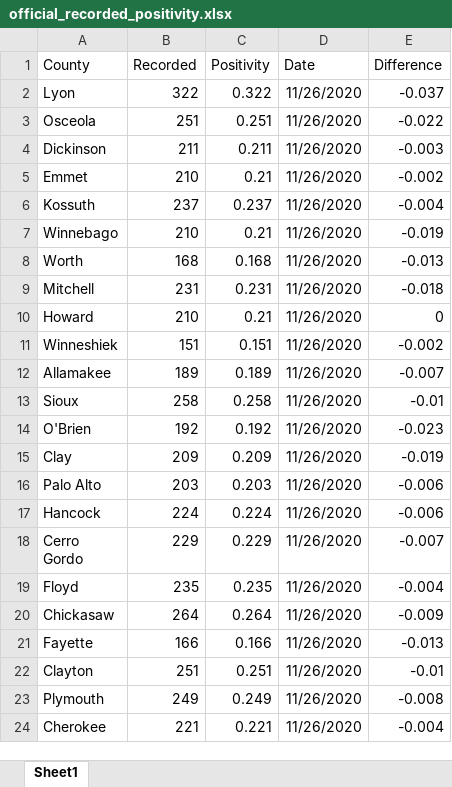
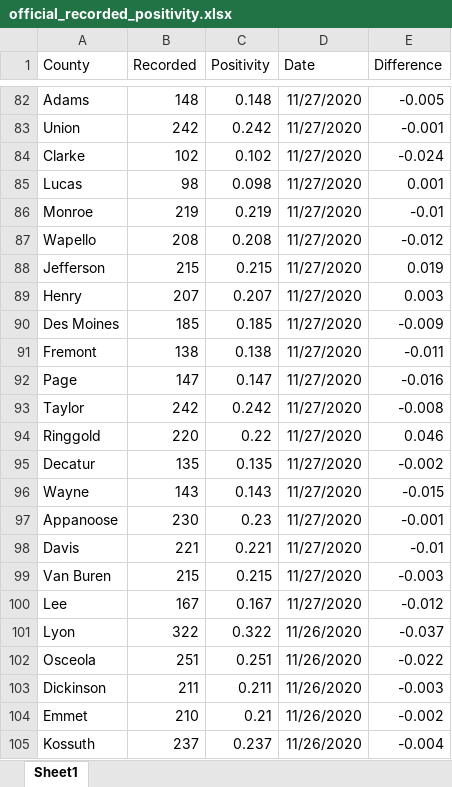
Before and after one commit to mavoss16/covid19, an Excel workbook: official_recorded_positivity.xlsx, sheet Sheet1, drawn as a sheet; only a part is shown, gaps mark what is left out; the shorter side is filled out with more unchanged rows; values as stored, in another font and other column widths than the file's, no borders; the diff covers the shown part only; the diff names each change by its address in the sheet, - before the commit and + after, or states it on an @@ line.

```diff
--- a/official_recorded_positivity.xlsx (sheet Sheet1)
+++ b/official_recorded_positivity.xlsx (sheet Sheet1)
+row 82: Adams | 148 | 0.148 | 11/27/2020 | -0.005
+row 83: Union | 242 | 0.242 | 11/27/2020 | -0.001
+row 84: Clarke | 102 | 0.102 | 11/27/2020 | -0.024
+row 85: Lucas | 98 | 0.098 | 11/27/2020 | 0.001
+row 86: Monroe | 219 | 0.219 | 11/27/2020 | -0.01
+row 87: Wapello | 208 | 0.208 | 11/27/2020 | -0.012
+row 88: Jefferson | 215 | 0.215 | 11/27/2020 | 0.019
+row 89: Henry | 207 | 0.207 | 11/27/2020 | 0.003
+row 90: Des Moines | 185 | 0.185 | 11/27/2020 | -0.009
+row 91: Fremont | 138 | 0.138 | 11/27/2020 | -0.011
+row 92: Page | 147 | 0.147 | 11/27/2020 | -0.016
+row 93: Taylor | 242 | 0.242 | 11/27/2020 | -0.008
+row 94: Ringgold | 220 | 0.22 | 11/27/2020 | 0.046
+row 95: Decatur | 135 | 0.135 | 11/27/2020 | -0.002
+row 96: Wayne | 143 | 0.143 | 11/27/2020 | -0.015
+row 97: Appanoose | 230 | 0.23 | 11/27/2020 | -0.001
+row 98: Davis | 221 | 0.221 | 11/27/2020 | -0.01
+row 99: Van Buren | 215 | 0.215 | 11/27/2020 | -0.003
+row 100: Lee | 167 | 0.167 | 11/27/2020 | -0.012
```
Also changed, not shown: 80 added rows elsewhere in this sheet, 3 other files.
